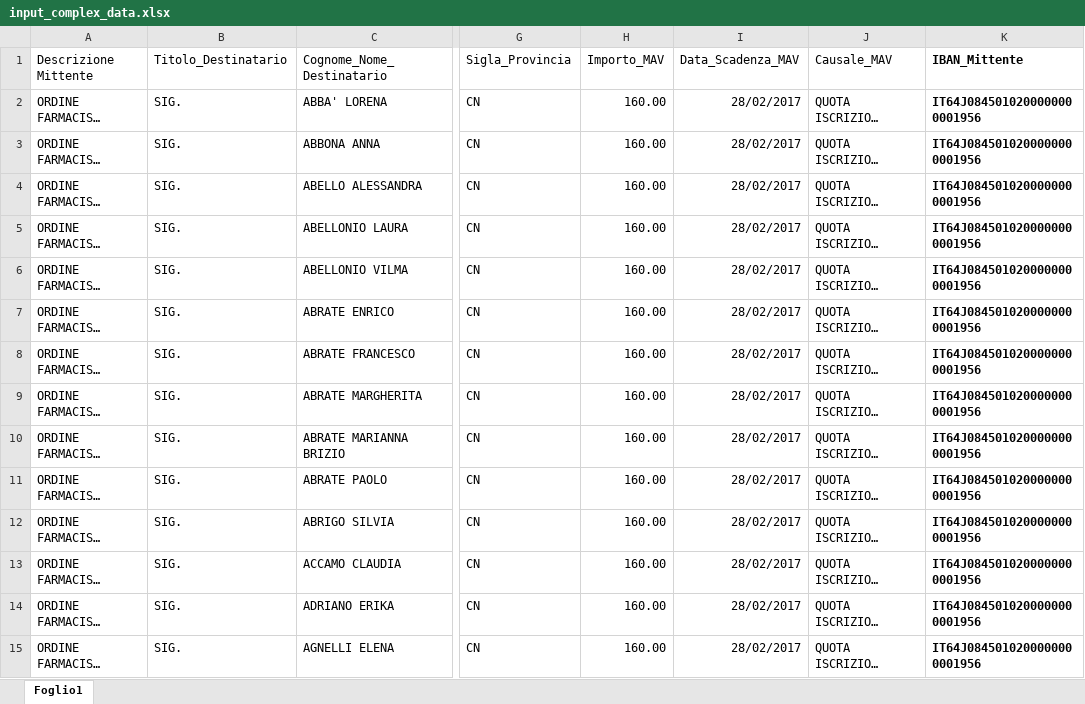
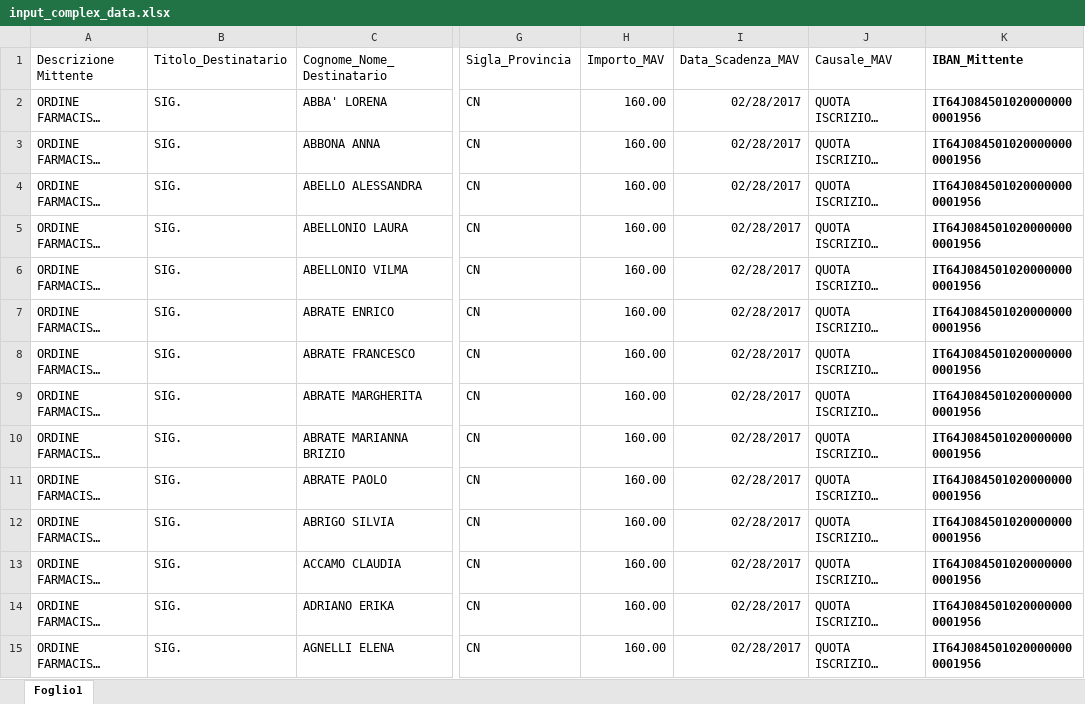
Before and after one commit to ZEUS1977/CBI-MAV-BE-NodeJS, an Excel workbook: input_complex_data.xlsx, sheet Foglio1, drawn as a sheet; only a part is shown, gaps mark what is left out; long unchanged cells end in …; values as stored, in another font and other column widths than the file's, no borders; the diff covers the shown part only; the diff names each change by its address in the sheet, - before the commit and + after, or states it on an @@ line.

```diff
--- a/input_complex_data.xlsx (sheet Foglio1)
+++ b/input_complex_data.xlsx (sheet Foglio1)
-I2:I15 (Data_Scadenza_MAV): 28/02/2017
+I2:I15 (Data_Scadenza_MAV): 02/28/2017
```
Also changed, not shown: 947 edited cells elsewhere in this sheet, 2 other files.
